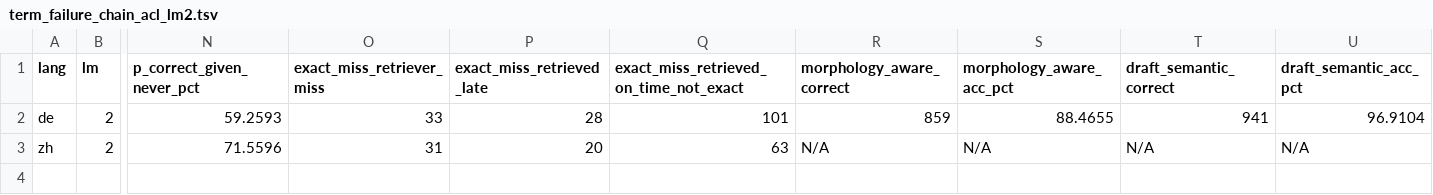
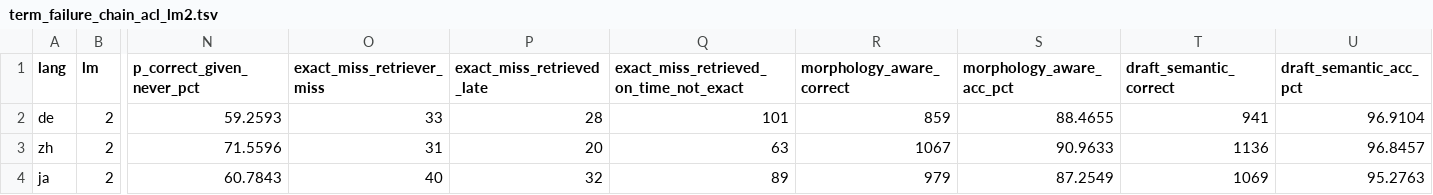
Before and after one commit to LeiLiLab/RASST, a TSV file: docs/results/rebuttal_2026/term_failure_chain_acl_lm2.tsv, drawn as a sheet; only a part is shown, gaps mark what is left out; rows hold the shown columns only; the diff names each change by its address in the sheet, - before the commit and + after, or states it on an @@ line.

```diff
--- a/docs/results/rebuttal_2026/term_failure_chain_acl_lm2.tsv
+++ b/docs/results/rebuttal_2026/term_failure_chain_acl_lm2.tsv
-R3 (morphology_aware_correct): N/A
+R3 (morphology_aware_correct): 1067
-S3 (morphology_aware_acc_pct): N/A
+S3 (morphology_aware_acc_pct): 90.9633
-T3 (draft_semantic_correct): N/A
+T3 (draft_semantic_correct): 1136
-U3 (draft_semantic_acc_pct): N/A
+U3 (draft_semantic_acc_pct): 96.8457
+row 4: ja | 2 | 60.7843 | 40 | 32 | 89 | 979 | 87.2549 | 1069 | 95.2763
```
Also changed, not shown: docs/results/rebuttal_2026/retrieval_noise_audit_acl_lm2.tsv, docs/results/rebuttal_2026/xcomet_failure_groups_acl_lm2.tsv, 6 other files.
